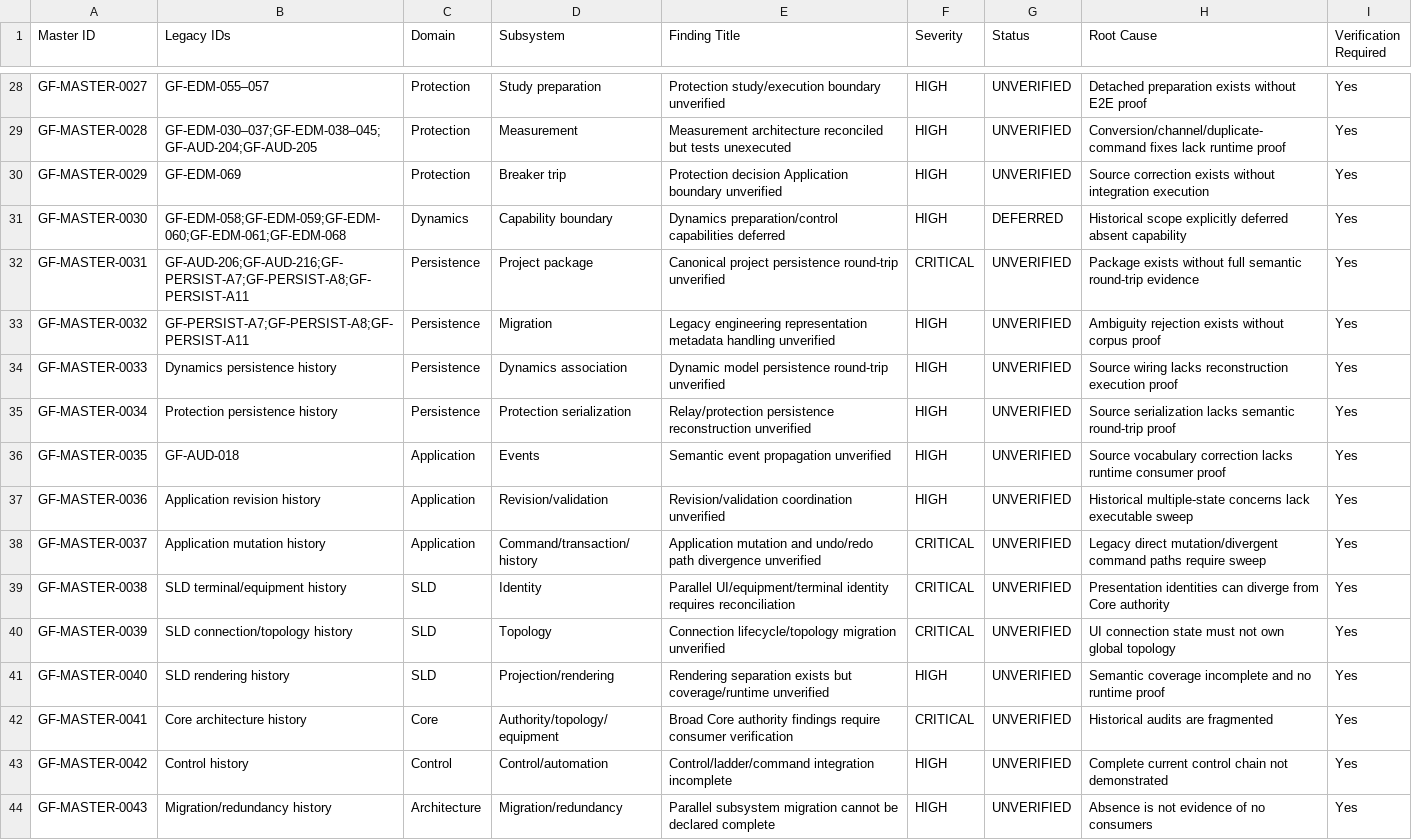
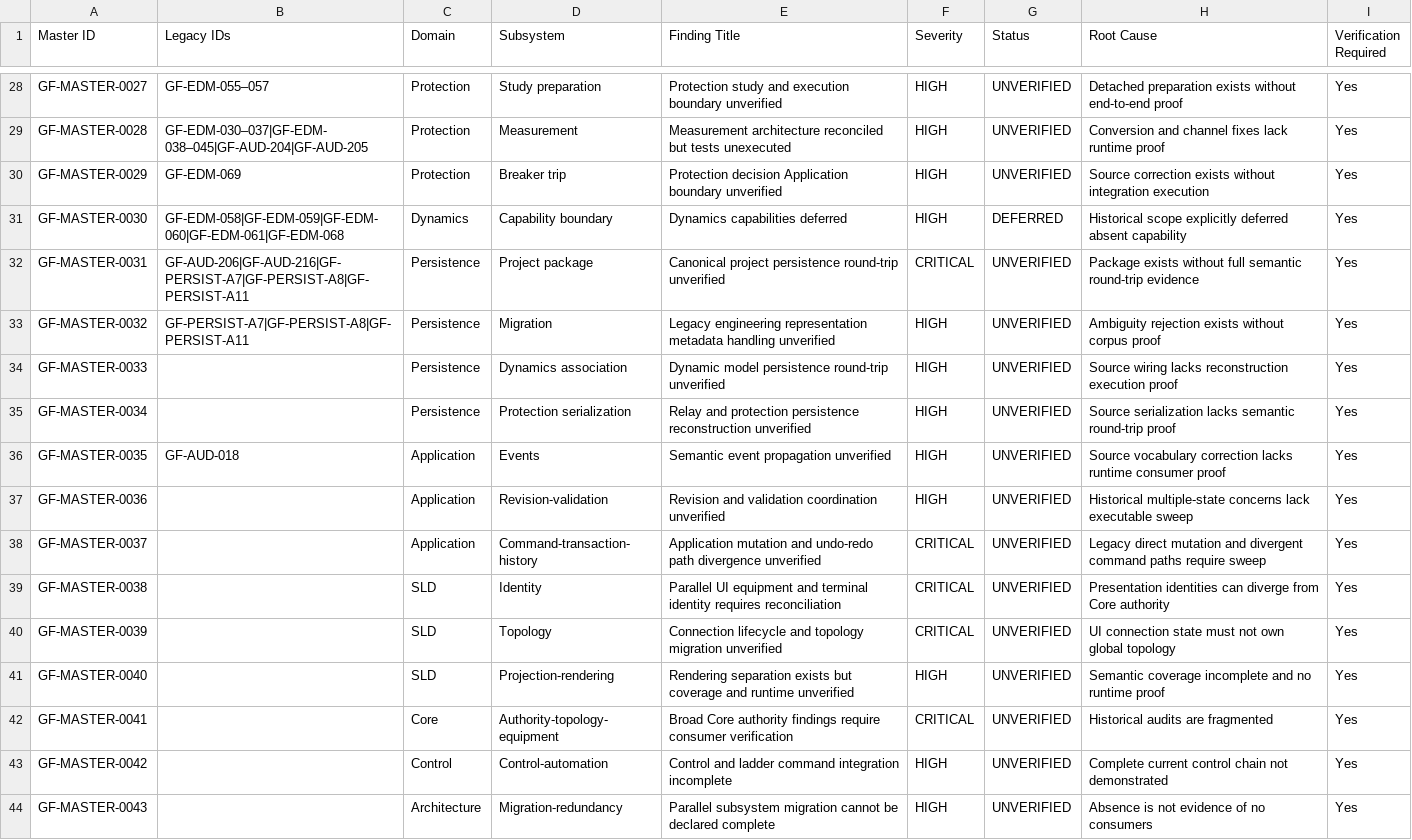
Before and after one commit to SubhenduMishra29/GridForge, a CSV file: audit/MASTER_AUDIT_REGISTER.csv, drawn as a sheet; only a part is shown, gaps mark what is left out; the diff covers the shown part only; the diff names each change by its address in the sheet, - before the commit and + after, or states it on an @@ line.

```diff
--- a/audit/MASTER_AUDIT_REGISTER.csv
+++ b/audit/MASTER_AUDIT_REGISTER.csv
-E28 (Finding Title): Protection study/execution boundary unverified
+E28 (Finding Title): Protection study and execution boundary unverified
-H28 (Root Cause): …exists without E2E proof
+H28 (Root Cause): …exists without end-to-end proof
-B29 (Legacy IDs): GF-EDM-030–037;GF-EDM-038–045;GF-AUD-204;GF-AUD-205
+B29 (Legacy IDs): GF-EDM-030–037|GF-EDM-038–045|GF-AUD-204|GF-AUD-205
-H29 (Root Cause): Conversion/channel/duplicate-command fixes lack…
+H29 (Root Cause): Conversion and channel fixes lack…
-B31 (Legacy IDs): GF-EDM-058;GF-EDM-059;GF-EDM-060;GF-EDM-061;GF-EDM-068
+B31 (Legacy IDs): GF-EDM-058|GF-EDM-059|GF-EDM-060|GF-EDM-061|GF-EDM-068
-E31 (Finding Title): Dynamics preparation/control capabilities deferred
+E31 (Finding Title): Dynamics capabilities deferred
-B32 (Legacy IDs): GF-AUD-206;GF-AUD-216;GF-PERSIST-A7;GF-PERSIST-A8;GF-PERSIST-A11
+B32 (Legacy IDs): GF-AUD-206|GF-AUD-216|GF-PERSIST-A7|GF-PERSIST-A8|GF-PERSIST-A11
-B33 (Legacy IDs): GF-PERSIST-A7;GF-PERSIST-A8;GF-PERSIST-A11
+B33 (Legacy IDs): GF-PERSIST-A7|GF-PERSIST-A8|GF-PERSIST-A11
-B34 (Legacy IDs): Dynamics persistence history
+B34 (Legacy IDs): (empty)
-B35 (Legacy IDs): Protection persistence history
+B35 (Legacy IDs): (empty)
-E35 (Finding Title): Relay/protection persistence reconstruction…
+E35 (Finding Title): Relay and protection persistence reconstruction…
-B37 (Legacy IDs): Application revision history
+B37 (Legacy IDs): (empty)
-D37 (Subsystem): Revision/validation
+D37 (Subsystem): Revision-validation
-E37 (Finding Title): Revision/validation coordination unverified
+E37 (Finding Title): Revision and validation coordination unverified
-B38 (Legacy IDs): Application mutation history
+B38 (Legacy IDs): (empty)
-D38 (Subsystem): Command/transaction/history
+D38 (Subsystem): Command-transaction-history
-E38 (Finding Title): …mutation and undo/redo path divergence…
+E38 (Finding Title): …mutation and undo-redo path divergence…
-H38 (Root Cause): Legacy direct mutation/divergent command paths…
+H38 (Root Cause): Legacy direct mutation and divergent command paths…
-B39 (Legacy IDs): SLD terminal/equipment history
+B39 (Legacy IDs): (empty)
-E39 (Finding Title): Parallel UI/equipment/terminal identity requires…
+E39 (Finding Title): Parallel UI equipment and terminal identity requires…
-B40 (Legacy IDs): SLD connection/topology history
+B40 (Legacy IDs): (empty)
-E40 (Finding Title): Connection lifecycle/topology migration unverified
+E40 (Finding Title): Connection lifecycle and topology migration unverified
-B41 (Legacy IDs): SLD rendering history
+B41 (Legacy IDs): (empty)
-D41 (Subsystem): Projection/rendering
+D41 (Subsystem): Projection-rendering
-E41 (Finding Title): …exists but coverage/runtime unverified
+E41 (Finding Title): …exists but coverage and runtime unverified
-B42 (Legacy IDs): Core architecture history
+B42 (Legacy IDs): (empty)
-D42 (Subsystem): Authority/topology/equipment
+D42 (Subsystem): Authority-topology-equipment
-B43 (Legacy IDs): Control history
+B43 (Legacy IDs): (empty)
-D43 (Subsystem): Control/automation
+D43 (Subsystem): Control-automation
-E43 (Finding Title): Control/ladder/command integration incomplete
+E43 (Finding Title): Control and ladder command integration incomplete
-B44 (Legacy IDs): Migration/redundancy history
+B44 (Legacy IDs): (empty)
-D44 (Subsystem): Migration/redundancy
+D44 (Subsystem): Migration-redundancy
```
Also changed, not shown: 40 edited cells elsewhere in this file.
